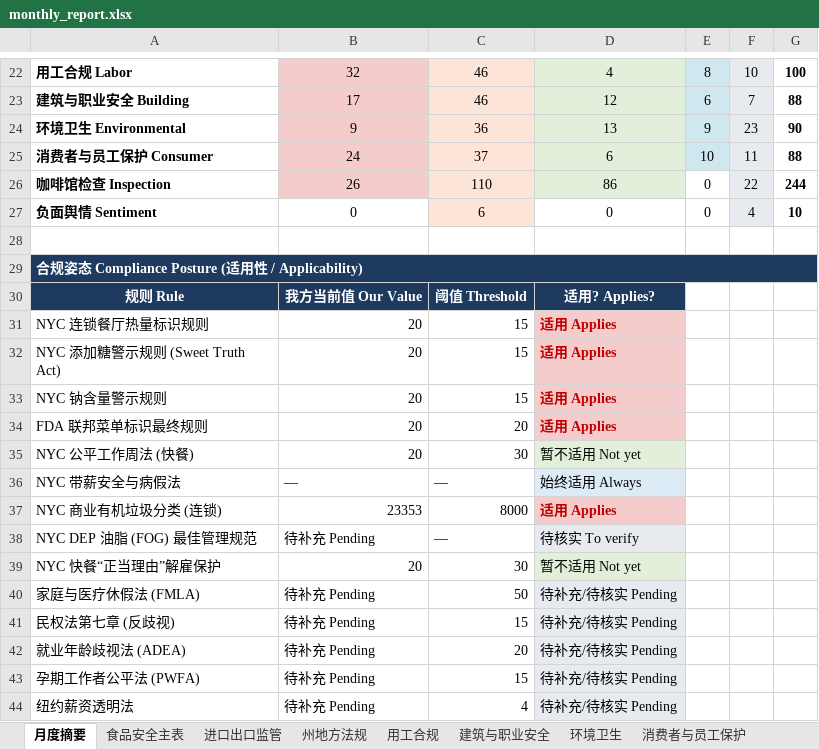
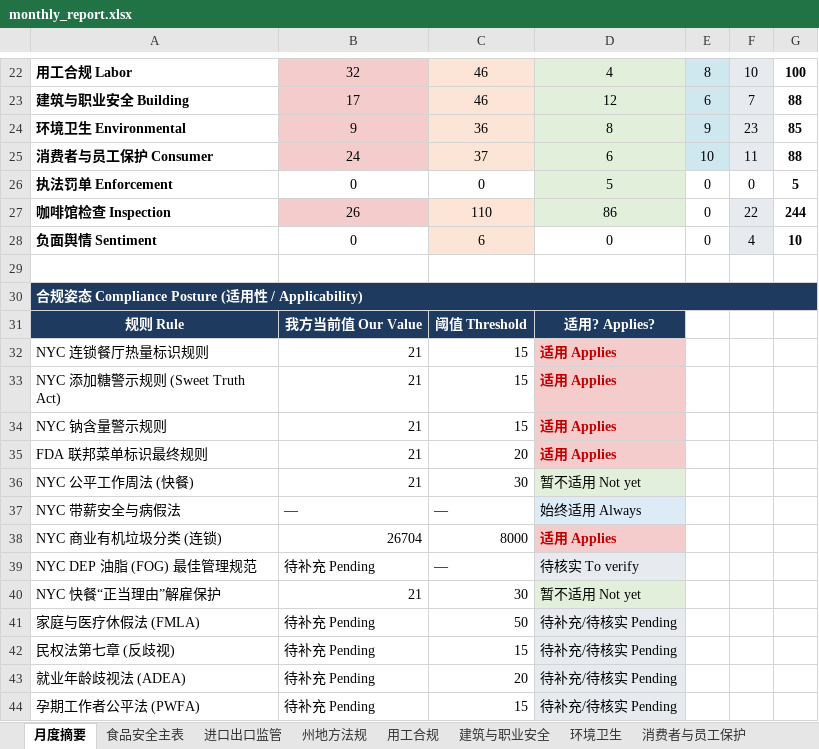
Before and after one commit to xiangyuzeng/qa_dashboard, an Excel workbook: public/exports/monthly_report.xlsx, sheet 月度摘要, drawn as a sheet; only a part is shown, gaps mark what is left out; the shorter side is filled out with more unchanged rows; values as stored, in another font and other column widths than the file's, no borders; addresses are those after the commit; the diff names each change by its address in the sheet, - before the commit and + after, or states it on an @@ line.

```diff
--- a/public/exports/monthly_report.xlsx (sheet 月度摘要)
+++ b/public/exports/monthly_report.xlsx (sheet 月度摘要)
-D24: 13
+D24: 8
-G24: 90
+G24: 85
+row 26: 执法罚单 Enforcement | 0 | 0 | 5 | 0 | 0 | 5
-B32:B36: 20
+B32:B36: 21
-B38: 23353
+B38: 26704
-B40: 20
+B40: 21
```
Also changed, not shown: sheet 环境卫生, sheet 适用性矩阵, sheet 字段说明, sheet 数据源日志, other sheet tabs, 1 other file.
